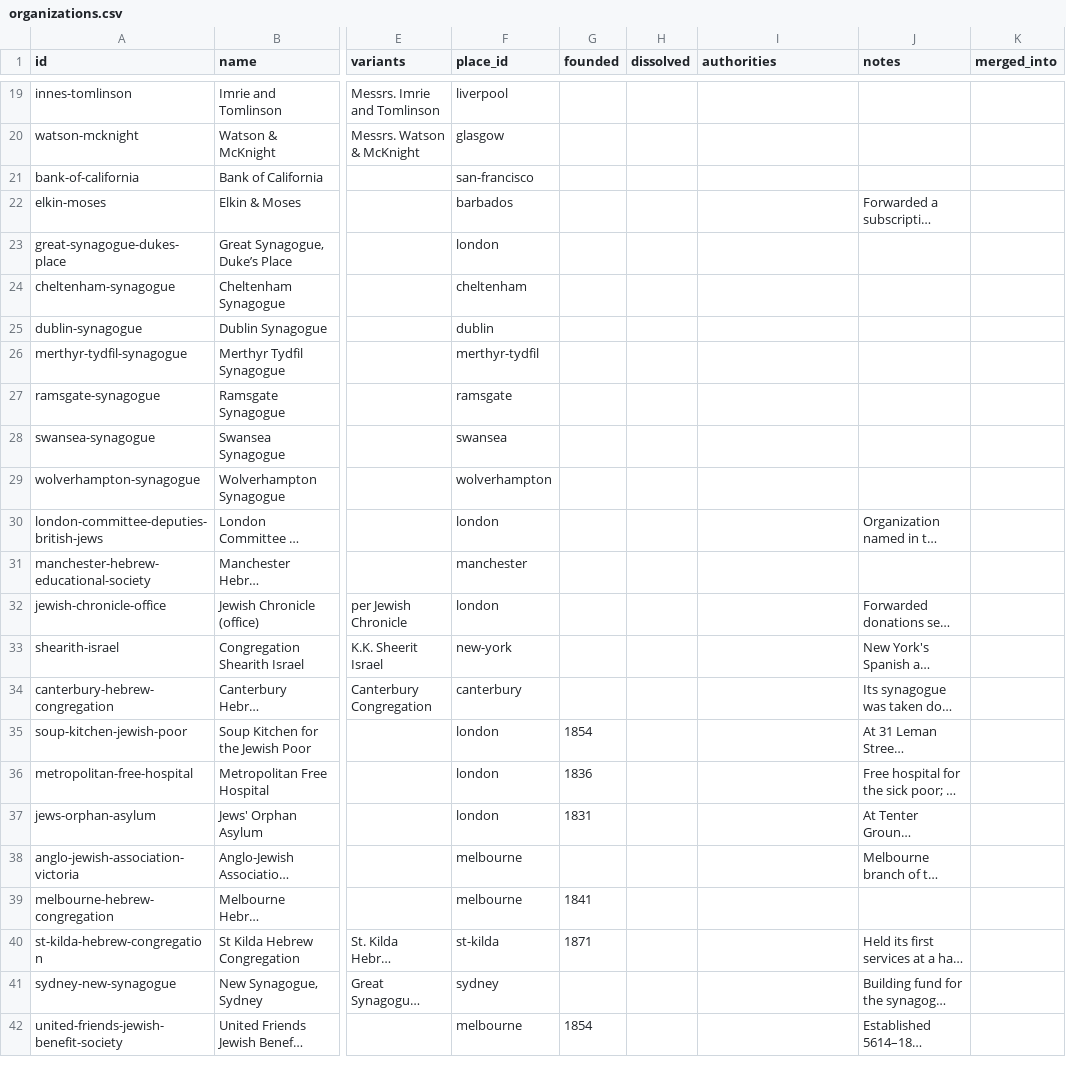
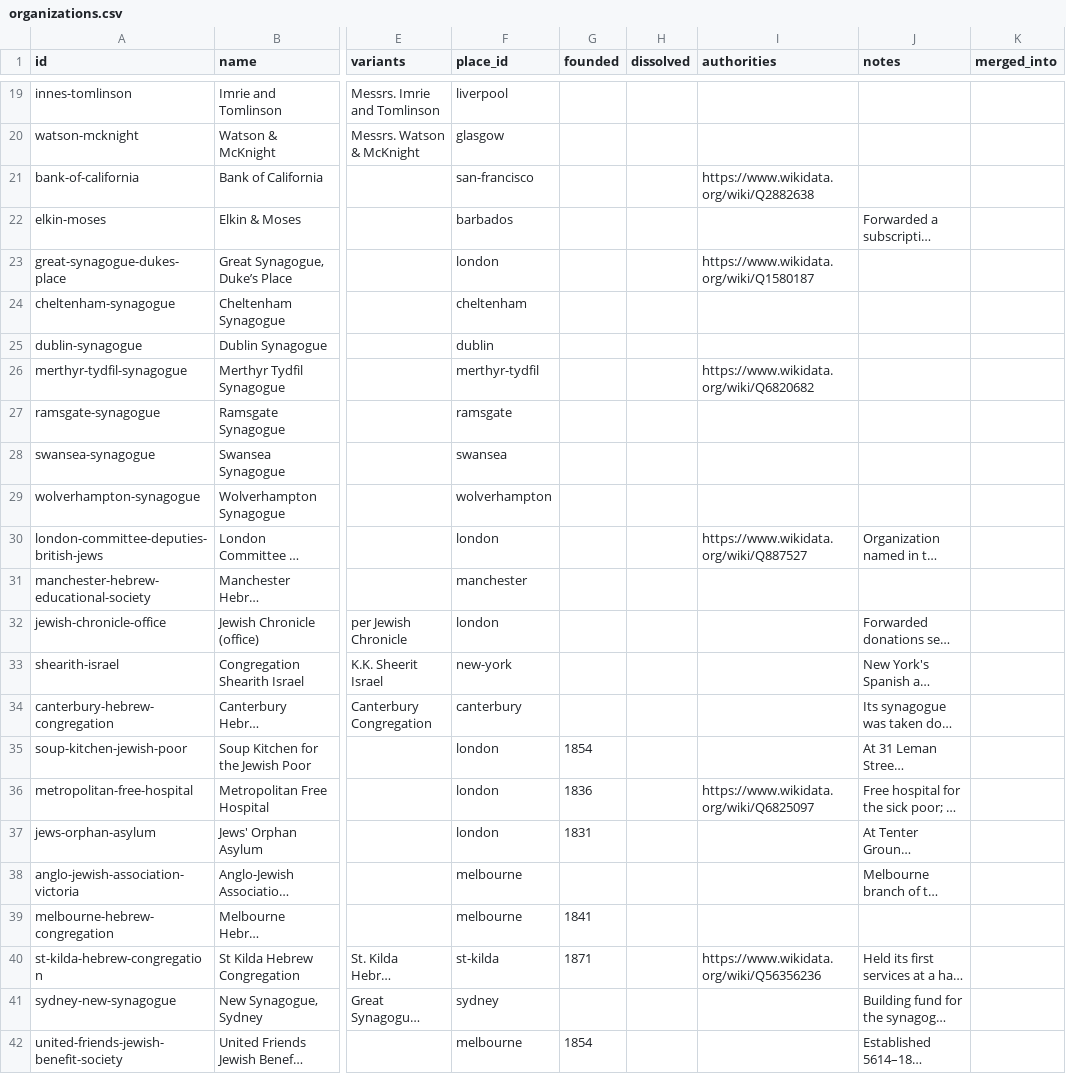
Before and after one commit to judaicadh/listsexplorer, a CSV file: data/organizations.csv, drawn as a sheet; only a part is shown, gaps mark what is left out; long unchanged cells end in …; the diff names each change by its address in the sheet, - before the commit and + after, or states it on an @@ line.

Commit message:
Edit catalogue from Lists Explorer editor [94625bb1-952f-4927-a73b-90751bd19055]

```diff
--- a/data/organizations.csv
+++ b/data/organizations.csv
-I21 (authorities): (empty)
+I21 (authorities): https://www.wikidata.org/wiki/Q2882638
-I23 (authorities): (empty)
+I23 (authorities): https://www.wikidata.org/wiki/Q1580187
-I26 (authorities): (empty)
+I26 (authorities): https://www.wikidata.org/wiki/Q6820682
-I30 (authorities): (empty)
+I30 (authorities): https://www.wikidata.org/wiki/Q887527
-I36 (authorities): (empty)
+I36 (authorities): https://www.wikidata.org/wiki/Q6825097
-I40 (authorities): (empty)
+I40 (authorities): https://www.wikidata.org/wiki/Q56356236
```
